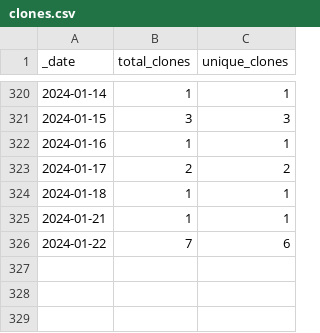
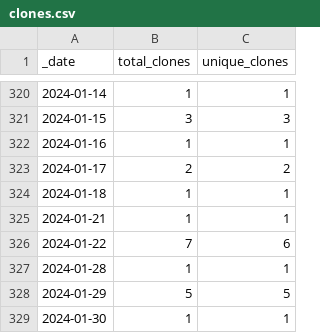
Before and after one commit to dpinney/r3it, a CSV file: traffic/clones.csv, drawn as a sheet; only a part is shown, gaps mark what is left out; the diff names each change by its address in the sheet, - before the commit and + after, or states it on an @@ line.

Commit message:
GitHub traffic

```diff
--- a/traffic/clones.csv
+++ b/traffic/clones.csv
+row 327: 2024-01-28 | 1 | 1
+row 328: 2024-01-29 | 5 | 5
+row 329: 2024-01-30 | 1 | 1
```
Also changed, not shown: 1 other file.
